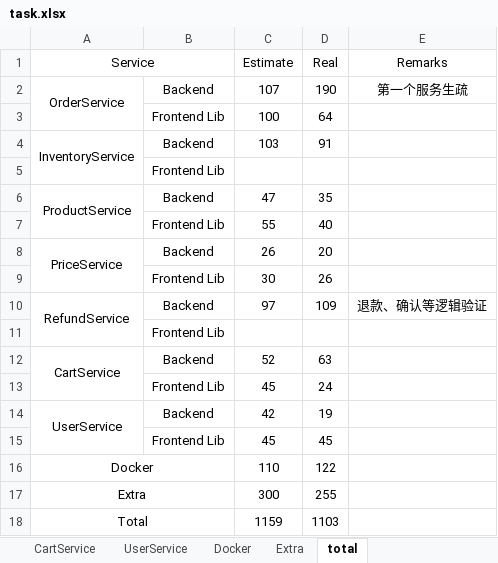
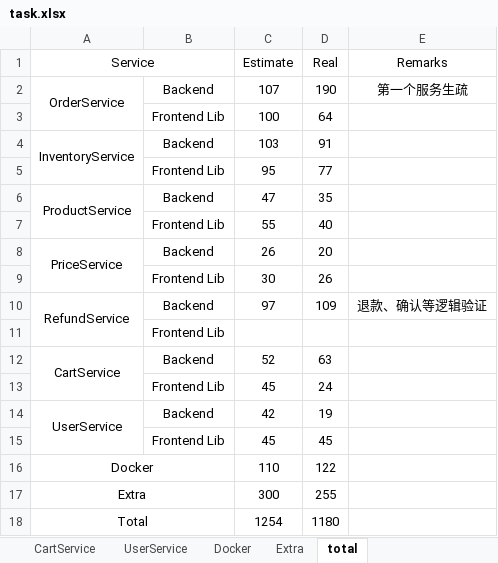
Before and after one commit to twzyliu/MicroService, an Excel workbook: task/task.xlsx, sheet total, drawn as a sheet; values as stored, in another font and other column widths than the file's, no borders; removed rows and columns are numbered as before the commit, all else as after; the diff names each change by its address in the sheet, - before the commit and + after, or states it on an @@ line.

```diff
--- a/task/task.xlsx (sheet total)
+++ b/task/task.xlsx (sheet total)
-row 5:  | Frontend Lib
+row 5:  | Frontend Lib | 95 | 77
-C18 (Estimate): 1159
+C18 (Estimate): 1254
-D18 (Real): 1103
+D18 (Real): 1180
```
Also changed, not shown: sheet InventoryService, sheet RefundService, 20 other files.
